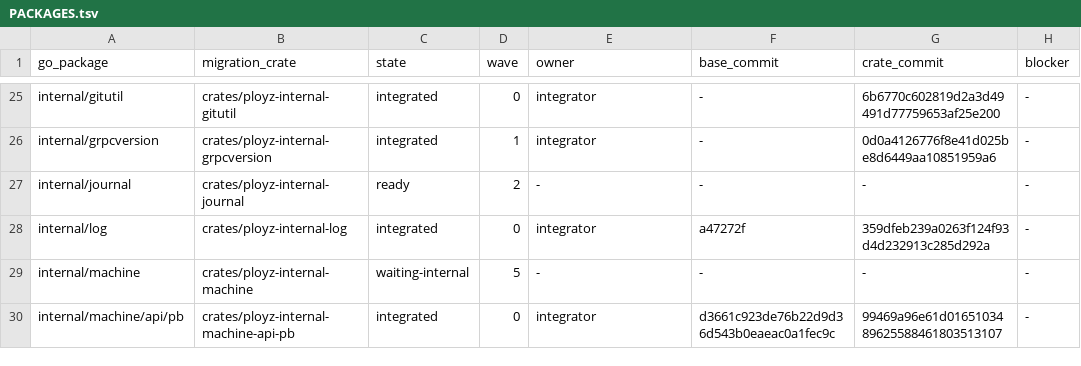
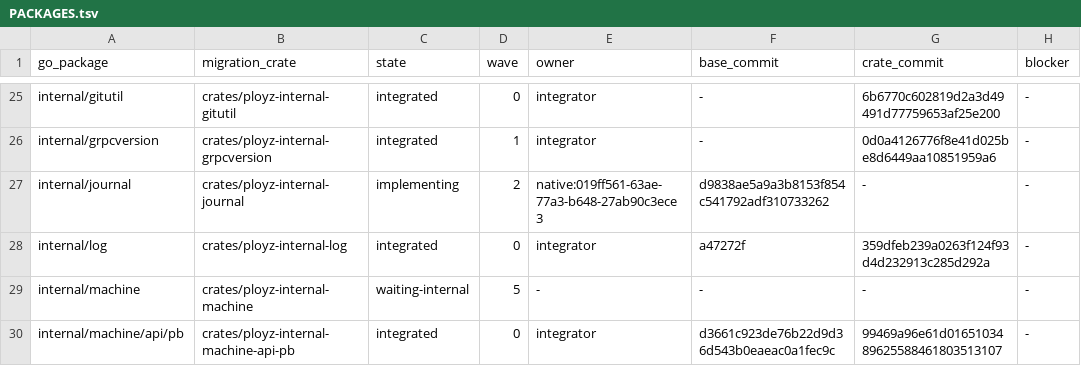
Before and after one commit to getployz/ployz-rust-port, a TSV file: migration/PACKAGES.tsv, drawn as a sheet; only a part is shown, gaps mark what is left out; the diff names each change by its address in the sheet, - before the commit and + after, or states it on an @@ line.

```diff
--- a/migration/PACKAGES.tsv
+++ b/migration/PACKAGES.tsv
-C27 (state): ready
+C27 (state): implementing
-E27 (owner): -
+E27 (owner): native:019ff561-63ae-77a3-b648-27ab90c3ece3
-F27 (base_commit): -
+F27 (base_commit): d9838ae5a9a3b8153f854c541792adf310733262
```
Also changed, not shown: migration/TASKS.tsv.
